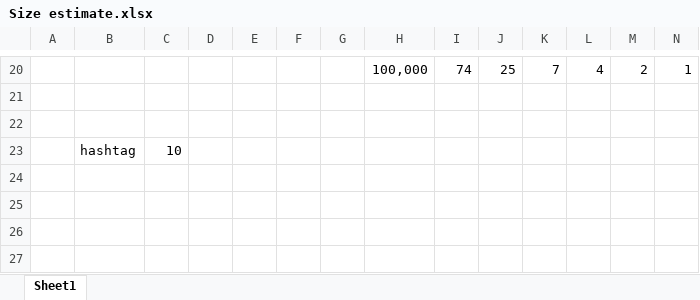
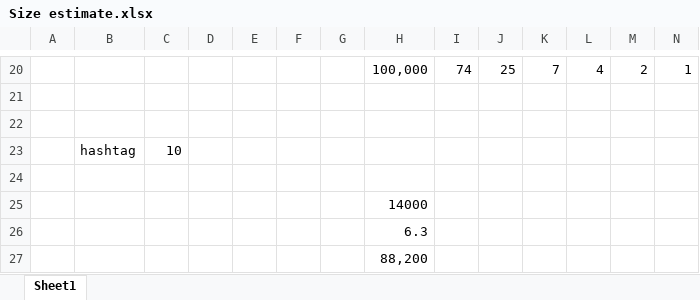
Before and after one commit to venamax/ucb-205, an Excel workbook: Size estimate.xlsx, sheet Sheet1, drawn as a sheet; only a part is shown, gaps mark what is left out; values as stored, in another font and other column widths than the file's, no borders; the diff names each change by its address in the sheet, - before the commit and + after, or states it on an @@ line.

```diff
--- a/Size estimate.xlsx (sheet Sheet1)
+++ b/Size estimate.xlsx (sheet Sheet1)
+row 24: (empty)
+row 25:  |  |  |  |  |  |  | 14000
+row 26:  |  |  |  |  |  |  | 6.3
+row 27:  |  |  |  |  |  |  | 88,200
```
Also changed, not shown: 3 other files.
